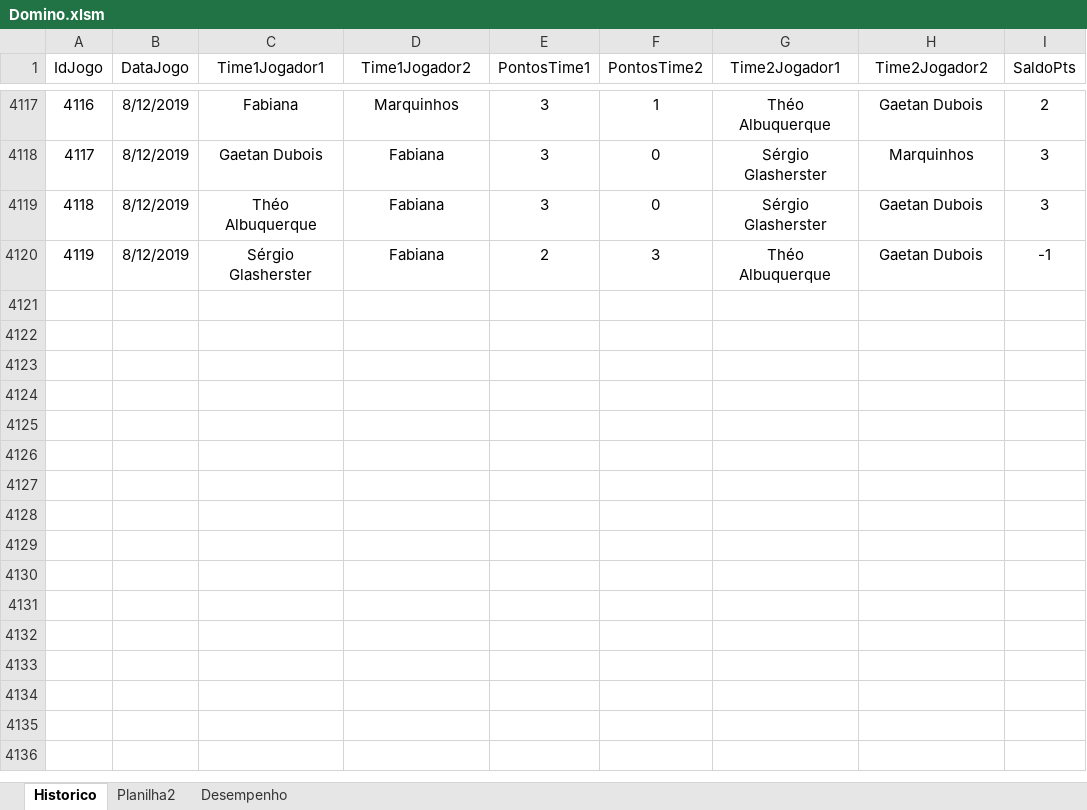
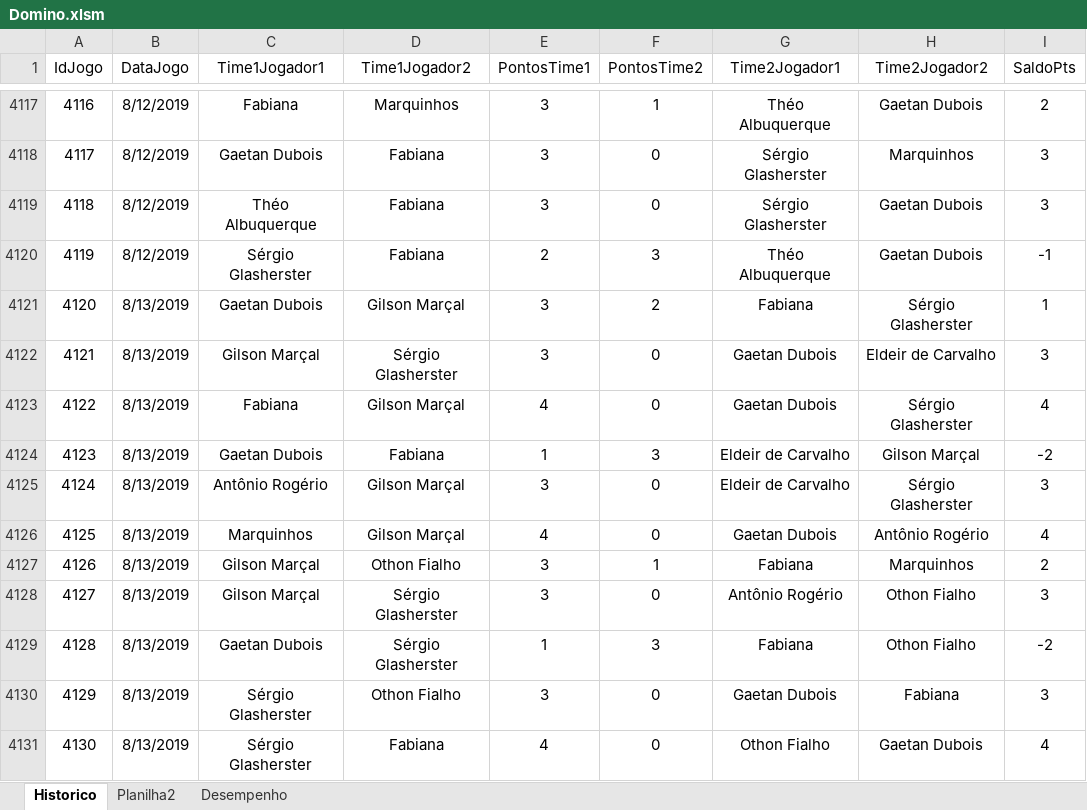
Before and after one commit to theoadepaula/domino, an Excel workbook: src/Domino.xlsm, sheet Historico, drawn as a sheet; only a part is shown, gaps mark what is left out; values as stored, in another font and other column widths than the file's, no borders; table styles not drawn; the diff names each change by its address in the sheet, - before the commit and + after, or states it on an @@ line.

Commit message:
Update Domino.xlsm

```diff
--- a/src/Domino.xlsm (sheet Historico)
+++ b/src/Domino.xlsm (sheet Historico)
+row 4121: 4120 | 8/13/2019 | Gaetan Dubois | Gilson Marçal | 3 | 2 | Fabiana | Sérgio Glasherster | 1
+row 4122: 4121 | 8/13/2019 | Gilson Marçal | Sérgio Glasherster | 3 | 0 | Gaetan Dubois | Eldeir de Carvalho | 3
+row 4123: 4122 | 8/13/2019 | Fabiana | Gilson Marçal | 4 | 0 | Gaetan Dubois | Sérgio Glasherster | 4
+row 4124: 4123 | 8/13/2019 | Gaetan Dubois | Fabiana | 1 | 3 | Eldeir de Carvalho | Gilson Marçal | -2
+row 4125: 4124 | 8/13/2019 | Antônio Rogério | Gilson Marçal | 3 | 0 | Eldeir de Carvalho | Sérgio Glasherster | 3
+row 4126: 4125 | 8/13/2019 | Marquinhos | Gilson Marçal | 4 | 0 | Gaetan Dubois | Antônio Rogério | 4
+row 4127: 4126 | 8/13/2019 | Gilson Marçal | Othon Fialho | 3 | 1 | Fabiana | Marquinhos | 2
+row 4128: 4127 | 8/13/2019 | Gilson Marçal | Sérgio Glasherster | 3 | 0 | Antônio Rogério | Othon Fialho | 3
+row 4129: 4128 | 8/13/2019 | Gaetan Dubois | Sérgio Glasherster | 1 | 3 | Fabiana | Othon Fialho | -2
+row 4130: 4129 | 8/13/2019 | Sérgio Glasherster | Othon Fialho | 3 | 0 | Gaetan Dubois | Fabiana | 3
+row 4131: 4130 | 8/13/2019 | Sérgio Glasherster | Fabiana | 4 | 0 | Othon Fialho | Gaetan Dubois | 4
```
Also changed, not shown: sheet Desempenho.
